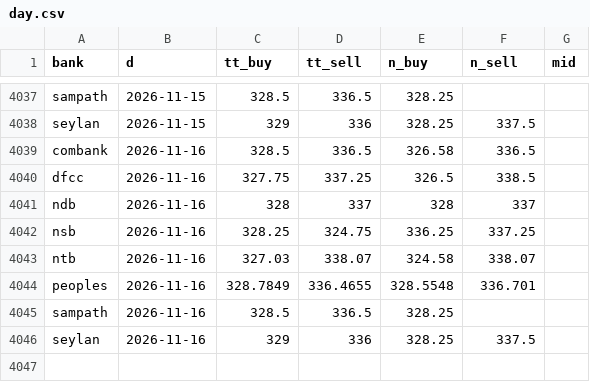
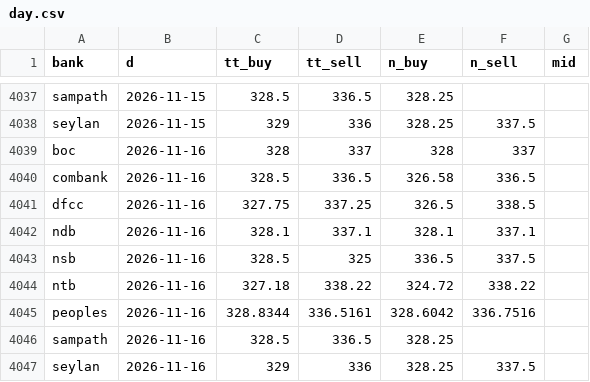
Before and after one commit to anjulalk/fxtrack, a CSV file: data/day.csv, drawn as a sheet; only a part is shown, gaps mark what is left out.

```diff
--- a/data/day.csv
+++ b/data/day.csv
@@ -4038,8 +4038,9 @@ sampath,2026-11-15,328.5,336.5,328.25,,
 seylan,2026-11-15,329,336,328.25,337.5,
+boc,2026-11-16,328,337,328,337,
 combank,2026-11-16,328.5,336.5,326.58,336.5,
 dfcc,2026-11-16,327.75,337.25,326.5,338.5,
-ndb,2026-11-16,328,337,328,337,
-nsb,2026-11-16,328.25,324.75,336.25,337.25,
-ntb,2026-11-16,327.03,338.07,324.58,338.07,
-peoples,2026-11-16,328.7849,336.4655,328.5548,336.701,
+ndb,2026-11-16,328.1,337.1,328.1,337.1,
+nsb,2026-11-16,328.5,325,336.5,337.5,
+ntb,2026-11-16,327.18,338.22,324.72,338.22,
+peoples,2026-11-16,328.8344,336.5161,328.6042,336.7516,
 sampath,2026-11-16,328.5,336.5,328.25,,
```
Also changed, not shown: data/tick.csv, 2 other files.
